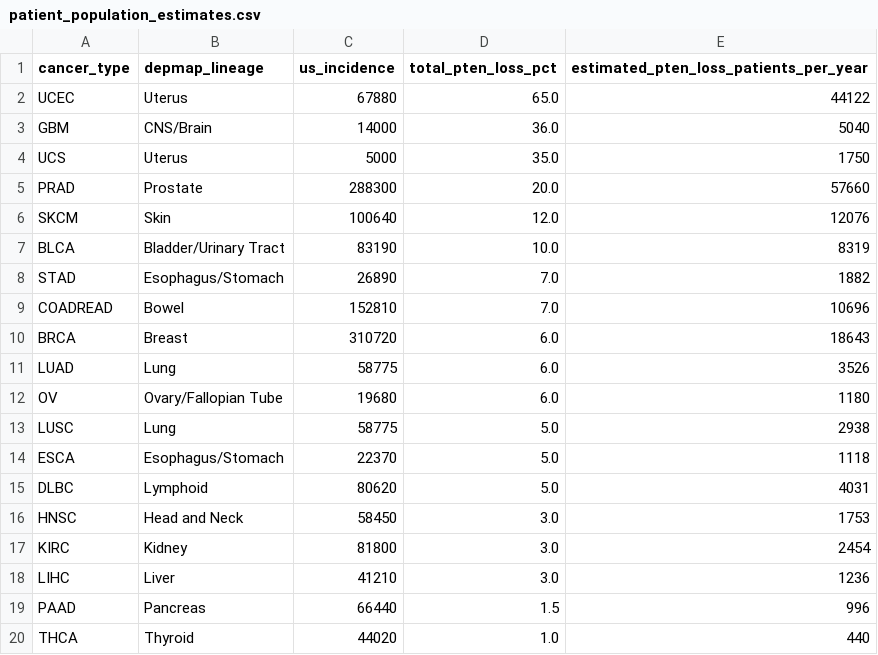
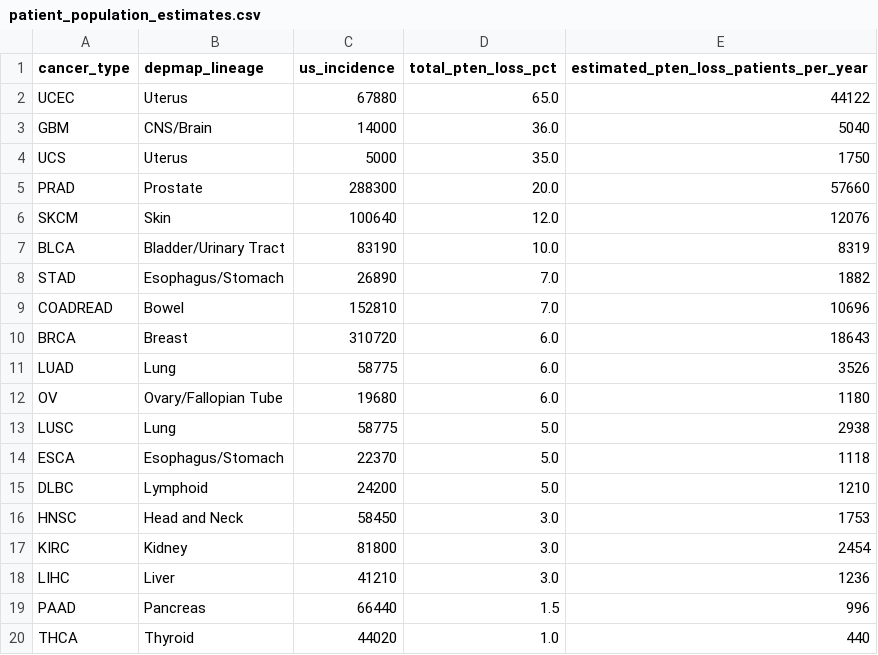
Before and after one commit to Agentomics/BioAgentics, a CSV file: output/cancer/pten-loss-pancancer-dependency-atlas/phase5/patient_population_estimates.csv, drawn as a sheet.

```diff
--- a/output/cancer/pten-loss-pancancer-dependency-atlas/phase5/patient_population_estimates.csv
+++ b/output/cancer/pten-loss-pancancer-dependency-atlas/phase5/patient_population_estimates.csv
@@ -14,3 +14,3 @@ LUSC,Lung,58775,5.0,2938
 ESCA,Esophagus/Stomach,22370,5.0,1118
-DLBC,Lymphoid,80620,5.0,4031
+DLBC,Lymphoid,24200,5.0,1210
 HNSC,Head and Neck,58450,3.0,1753
```
Also changed, not shown: output/cancer/pten-loss-pancancer-dependency-atlas/phase5/priority_ranking.csv, output/cancer/pten-loss-pancancer-dependency-atlas/phase5/tcga_pten_prevalence.csv, 4 other files.
